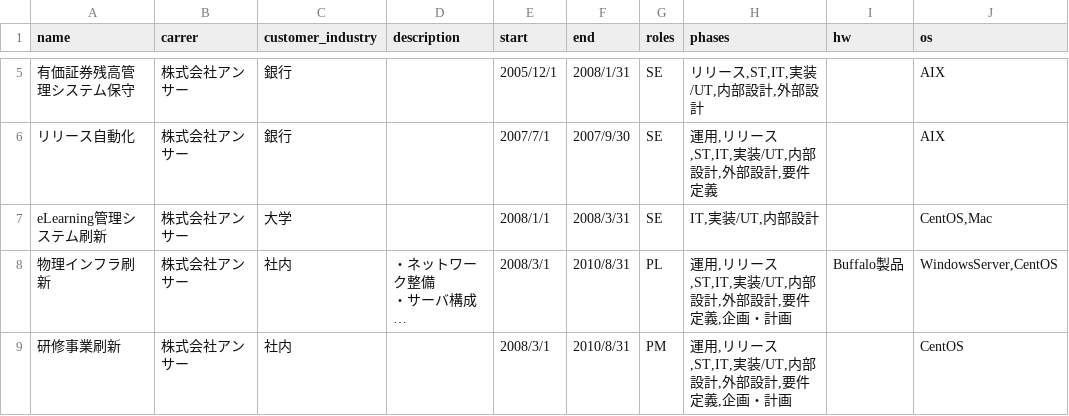
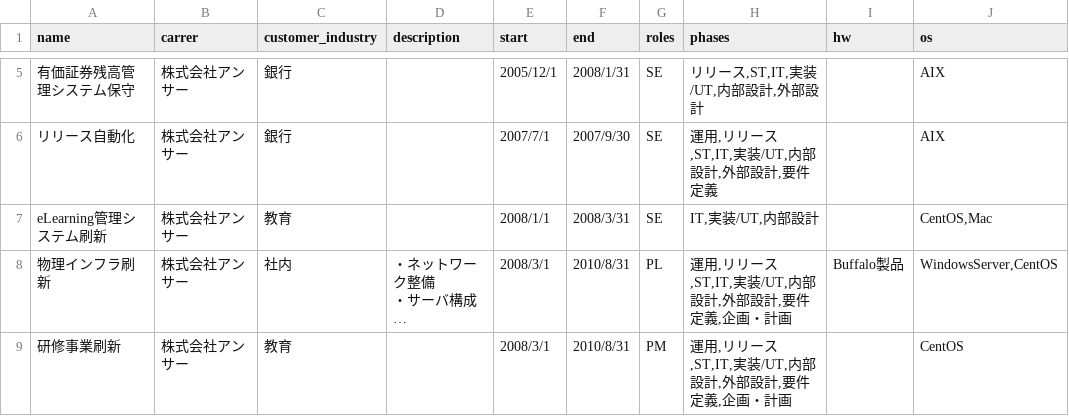
Before and after one commit to suwa-sh/profile, a CSV file: docs/data/projects.csv, drawn as a sheet; only a part is shown, gaps mark what is left out; long unchanged cells end in …; the diff covers the shown part only; the diff names each change by its address in the sheet, - before the commit and + after, or states it on an @@ line.

```diff
--- a/docs/data/projects.csv
+++ b/docs/data/projects.csv
-C7 (customer_industry): 大学
+C7 (customer_industry): 教育
-C9 (customer_industry): 社内
+C9 (customer_industry): 教育
```
Also changed, not shown: 1 added row and 5 edited cells elsewhere in this file, docs/data/products.csv, 2 other files.
